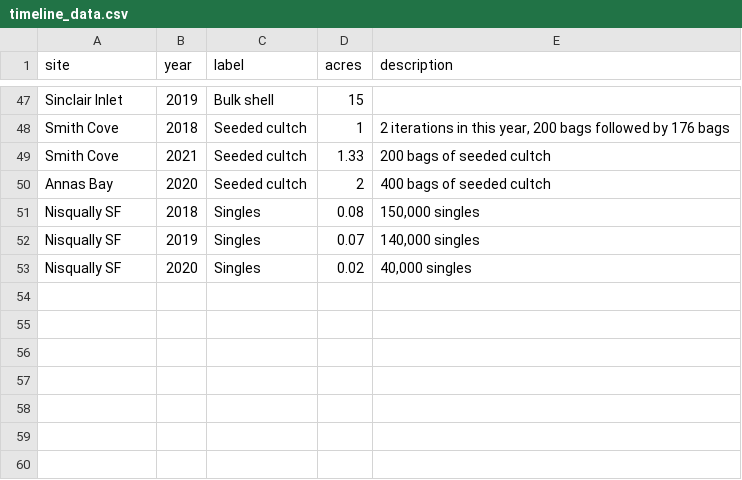
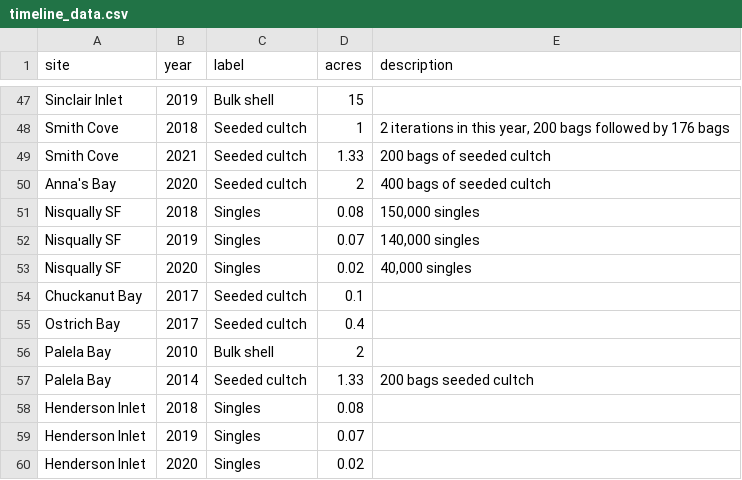
Before and after one commit to PSRF-Habitat/oly-dashboard, a CSV file: src/data/timeline_data.csv, drawn as a sheet; only a part is shown, gaps mark what is left out.

Commit message:
Add more enhancement sites and tooltips

```diff
--- a/src/data/timeline_data.csv
+++ b/src/data/timeline_data.csv
@@ -49,3 +49,3 @@ Smith Cove,2018,Seeded cultch,1,"2 iterations in this year, 200 bags followed by
 Smith Cove,2021,Seeded cultch,1.33,200 bags of seeded cultch
-Annas Bay,2020,Seeded cultch,2,400 bags of seeded cultch
+"Anna's Bay",2020,Seeded cultch,2,400 bags of seeded cultch
 Nisqually SF,2018,Singles,0.08,"150,000 singles"
@@ -53 +53,8 @@ Nisqually SF,2019,Singles,0.07,"140,000 singles"
 Nisqually SF,2020,Singles,0.02,"40,000 singles"
+Chuckanut Bay,2017,Seeded cultch,0.1
+Ostrich Bay,2017,Seeded cultch,0.4,
+Palela Bay,2010,Bulk shell,2,
+Palela Bay,2014,Seeded cultch,1.33,200 bags seeded cultch,
+Henderson Inlet,2018,Singles,0.08,
+Henderson Inlet,2019,Singles,0.07,
+Henderson Inlet,2020,Singles,0.02,
```
Also changed, not shown: src/data/enhancement_sites_metadata.csv, 6 other files.
